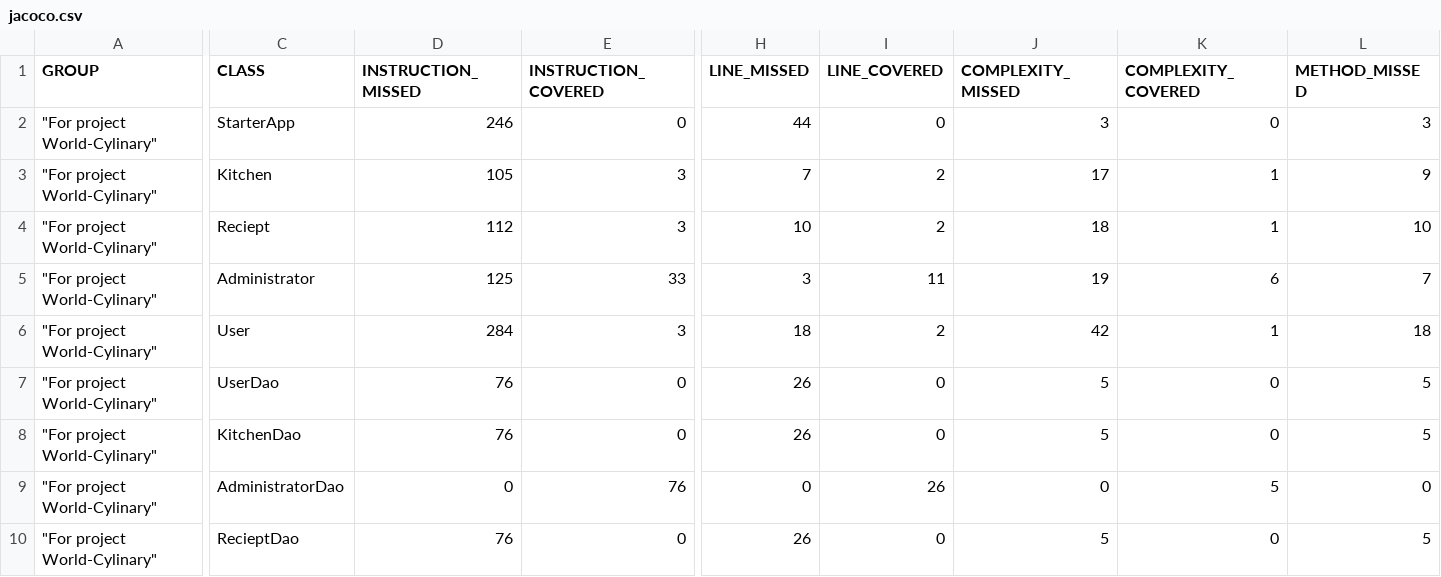
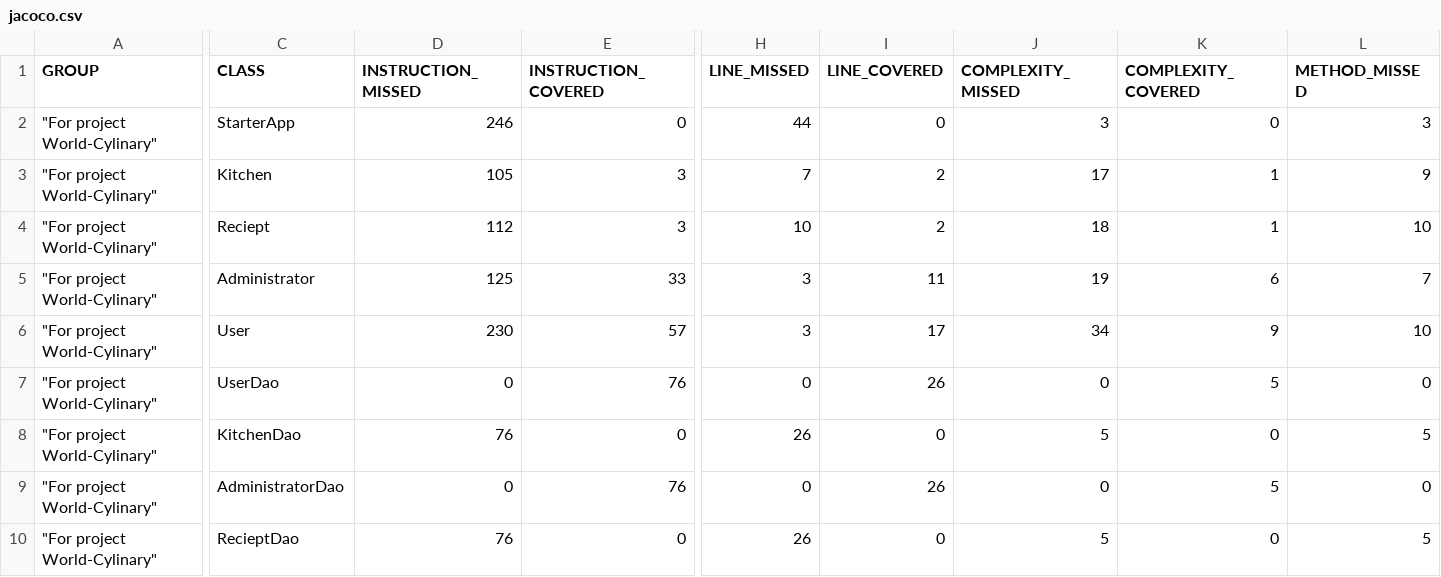
Before and after one commit to Nikitakochetkov/World-culinary, a CSV file: dal/target/site/jacoco/jacoco.csv, drawn as a sheet; only a part is shown, gaps mark what is left out; the diff covers the shown part only; the diff names each change by its address in the sheet, - before the commit and + after, or states it on an @@ line.

```diff
--- a/dal/target/site/jacoco/jacoco.csv
+++ b/dal/target/site/jacoco/jacoco.csv
-D6 (INSTRUCTION_MISSED): 284
+D6 (INSTRUCTION_MISSED): 230
-E6 (INSTRUCTION_COVERED): 3
+E6 (INSTRUCTION_COVERED): 57
-H6 (LINE_MISSED): 18
+H6 (LINE_MISSED): 3
-I6 (LINE_COVERED): 2
+I6 (LINE_COVERED): 17
-J6 (COMPLEXITY_MISSED): 42
+J6 (COMPLEXITY_MISSED): 34
-K6 (COMPLEXITY_COVERED): 1
+K6 (COMPLEXITY_COVERED): 9
-L6 (METHOD_MISSED): 18
+L6 (METHOD_MISSED): 10
-D7 (INSTRUCTION_MISSED): 76
+D7 (INSTRUCTION_MISSED): 0
-E7 (INSTRUCTION_COVERED): 0
+E7 (INSTRUCTION_COVERED): 76
-H7 (LINE_MISSED): 26
+H7 (LINE_MISSED): 0
-I7 (LINE_COVERED): 0
+I7 (LINE_COVERED): 26
-J7 (COMPLEXITY_MISSED): 5
+J7 (COMPLEXITY_MISSED): 0
-K7 (COMPLEXITY_COVERED): 0
+K7 (COMPLEXITY_COVERED): 5
-L7 (METHOD_MISSED): 5
+L7 (METHOD_MISSED): 0
```
Also changed, not shown: 2 edited cells elsewhere in this file, 20 other files.
